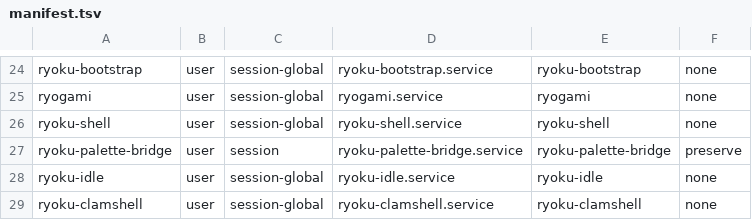
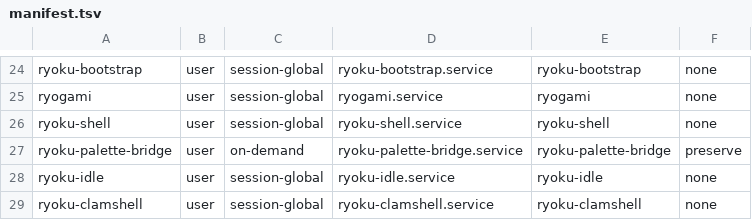
Before and after one commit to Gideon-Yebei/ryoku, a TSV file: system/services/manifest.tsv, drawn as a sheet; only a part is shown, gaps mark what is left out.

Commit message:
[ryoku] palette: ship prerequisites and keep diagnostics available
Include Palette Bridge in the native desktop package closure while keeping service activation on demand. Allow status checks without an installed bridge and explain missing packages or recipes instead of disabling every action with a generic message.

Note: Fixed: Palette Bridge settings work on fresh desktops and explain missing prerequisites.

```diff
--- a/system/services/manifest.tsv
+++ b/system/services/manifest.tsv
@@ -26,3 +26,3 @@ ryogami	user	session-global	ryogami.service	ryogami	none
 ryoku-shell	user	session-global	ryoku-shell.service	ryoku-shell	none
-ryoku-palette-bridge	user	session	ryoku-palette-bridge.service	ryoku-palette-bridge	preserve
+ryoku-palette-bridge	user	on-demand	ryoku-palette-bridge.service	ryoku-palette-bridge	preserve
 ryoku-idle	user	session-global	ryoku-idle.service	ryoku-idle	none
```
Also changed, not shown: 12 other files.
